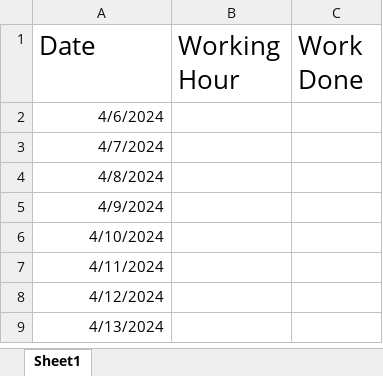
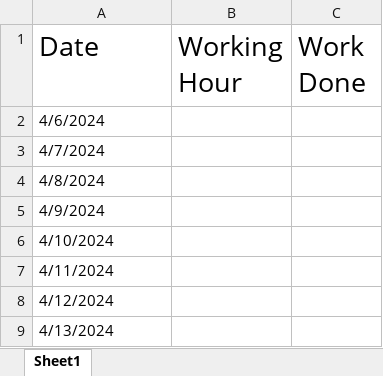
Before and after one commit to Jeff-Lewis/RA-for-Accounting, an Excel workbook: docs/RA workload.xlsx, sheet Sheet1, drawn as a sheet; values as stored, in another font and other column widths than the file's, no borders; the diff names each change by its address in the sheet, - before the commit and + after, or states it on an @@ line.

```diff
--- a/docs/RA workload.xlsx (sheet Sheet1)
+++ b/docs/RA workload.xlsx (sheet Sheet1)
@@ A1:C1 text size: larger @@
-A2:A9 alignment: right
+A2:A9 alignment: left
```
Also changed, not shown: 10 other files.
